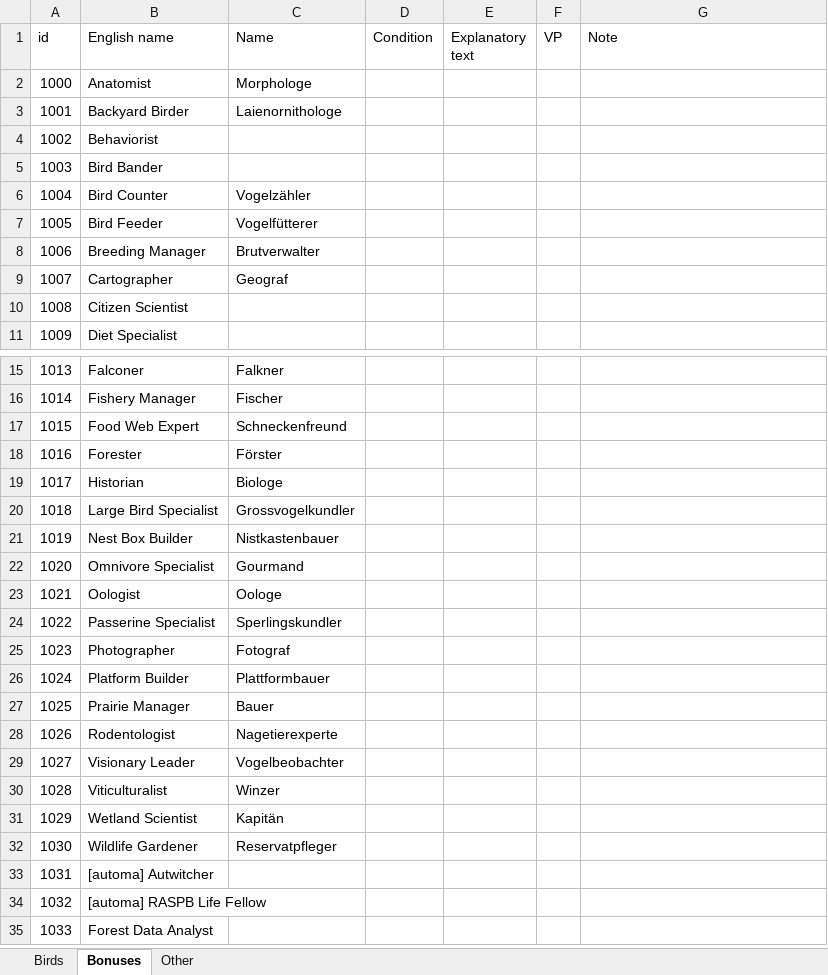
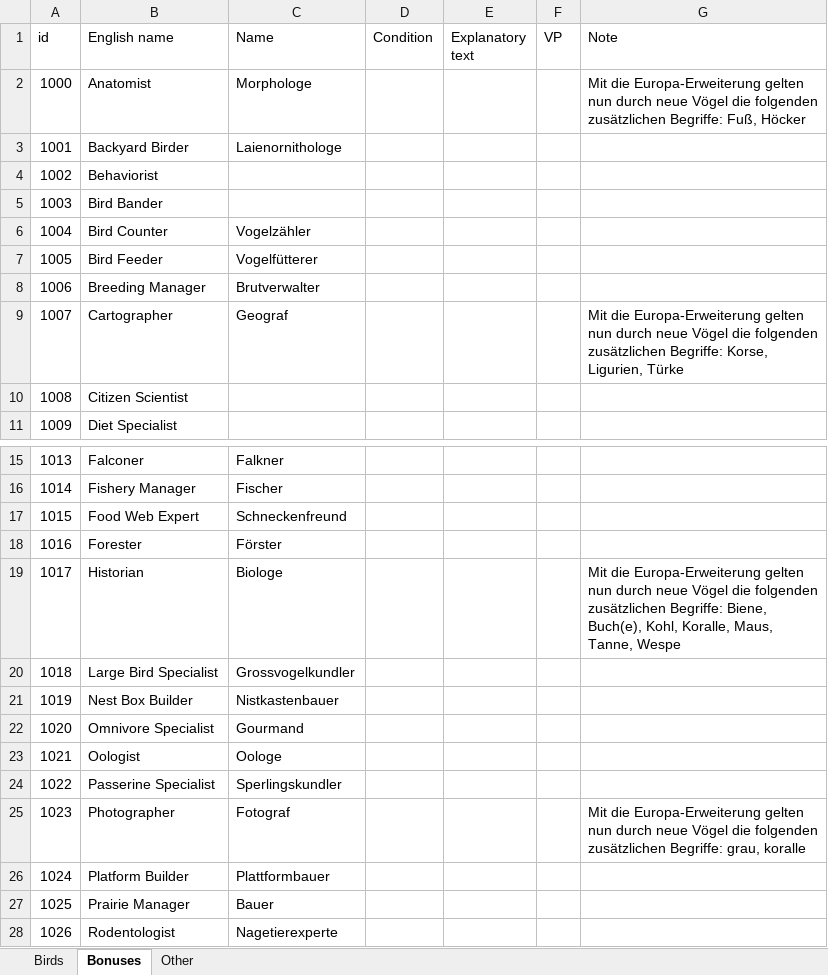
Before and after one commit to navarog/wingsearch, an Excel workbook: i18n/de.xlsx, sheet Bonuses, drawn as a sheet; only a part is shown, gaps mark what is left out; the shorter side is filled out with more unchanged rows; values as stored, in another font and other column widths than the file's, no borders; table styles not drawn; the diff names each change by its address in the sheet, - before the commit and + after, or states it on an @@ line.

```diff
--- a/i18n/de.xlsx (sheet Bonuses)
+++ b/i18n/de.xlsx (sheet Bonuses)
-G2 (Note): (empty)
+G2 (Note): Mit die Europa-Erweiterung gelten nun durch neue Vögel die folgenden zusätzlichen Begriffe: Fuß, Höcker
-G9 (Note): (empty)
+G9 (Note): Mit die Europa-Erweiterung gelten nun durch neue Vögel die folgenden zusätzlichen Begriffe: Korse, Ligurien, Türke
-G19 (Note): (empty)
+G19 (Note): Mit die Europa-Erweiterung gelten nun durch neue Vögel die folgenden zusätzlichen Begriffe: Biene, Buch(e), Kohl, Koralle, Maus, Tanne, Wespe
-G25 (Note): (empty)
+G25 (Note): Mit die Europa-Erweiterung gelten nun durch neue Vögel die folgenden zusätzlichen Begriffe: grau, koralle
```
Also changed, not shown: sheet Birds, 1 other file.
